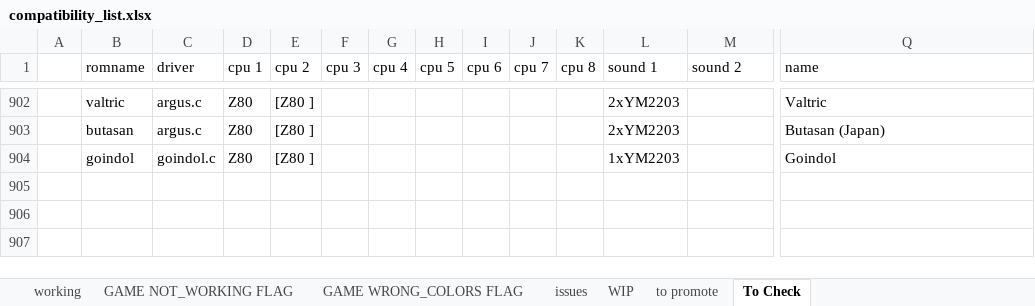
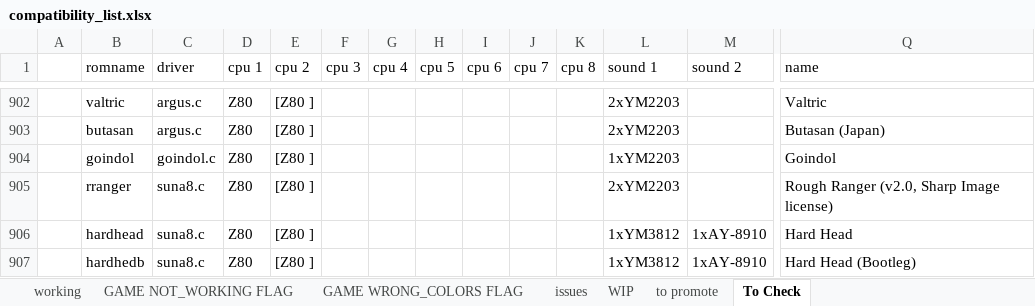
Before and after one commit to javaemus/arcoflex056, an Excel workbook: compatibility_list.xlsx, sheet To Check, drawn as a sheet; only a part is shown, gaps mark what is left out; values as stored, in another font and other column widths than the file's, no borders; rows hold the shown columns only; the diff names each change by its address in the sheet, - before the commit and + after, or states it on an @@ line.

Commit message:
added suna8 full working driver

```diff
--- a/compatibility_list.xlsx (sheet To Check)
+++ b/compatibility_list.xlsx (sheet To Check)
+row 905:  | rranger | suna8.c | Z80 | [Z80 ] |  |  |  |  |  |  | 2xYM2203 |  | Rough Ranger (v2.0, Sharp Image license)
+row 906:  | hardhead | suna8.c | Z80 | [Z80 ] |  |  |  |  |  |  | 1xYM3812 | 1xAY-8910 | Hard Head
+row 907:  | hardhedb | suna8.c | Z80 | [Z80 ] |  |  |  |  |  |  | 1xYM3812 | 1xAY-8910 | Hard Head (Bootleg)
```
Also changed, not shown: sheet WIP, 3 other files.
